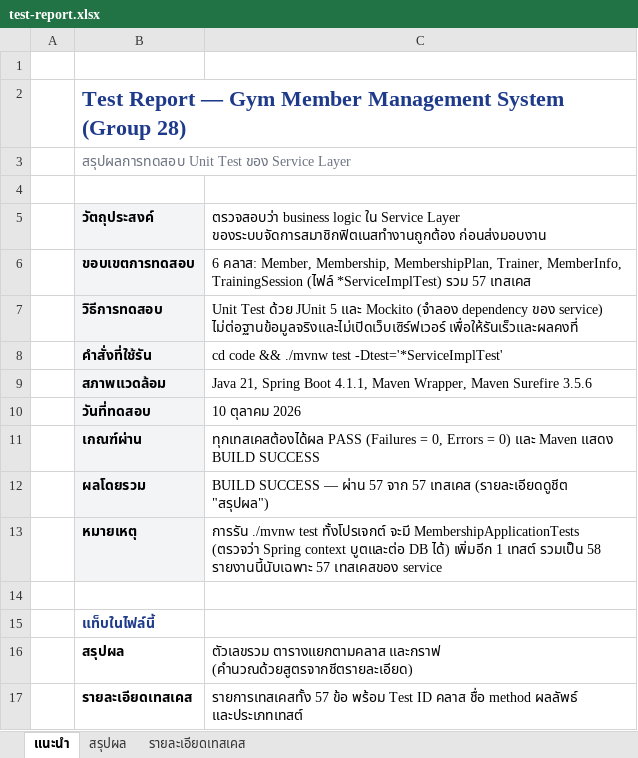
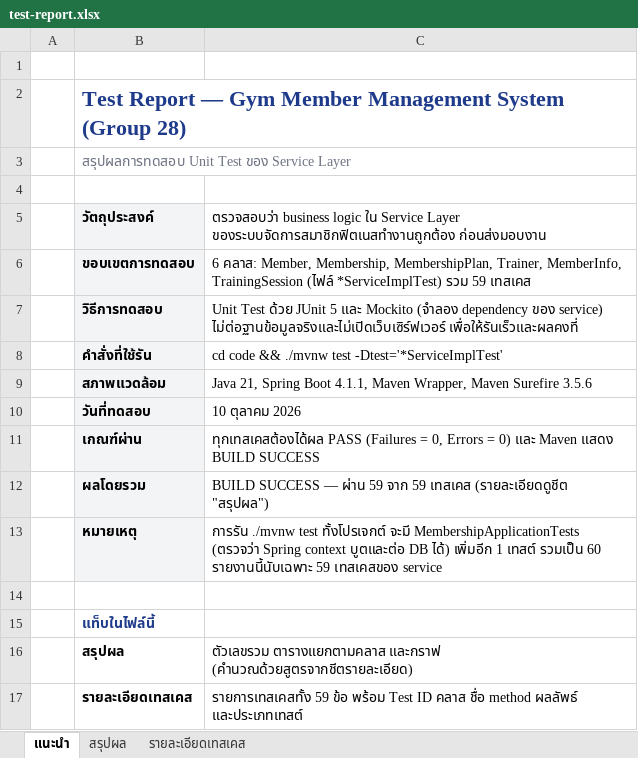
Before and after one commit to suphawat1/Group28_Gym_Member_Management_System, an Excel workbook: doc/test-report.xlsx, sheet แนะนำ, drawn as a sheet; values as stored, in another font and other column widths than the file's, no borders; the diff names each change by its address in the sheet, - before the commit and + after, or states it on an @@ line.

Commit message:
docs: update test report to 60 tests

```diff
--- a/doc/test-report.xlsx (sheet แนะนำ)
+++ b/doc/test-report.xlsx (sheet แนะนำ)
-C6: …*ServiceImplTest) รวม 57 เทสเคส
+C6: …*ServiceImplTest) รวม 59 เทสเคส
-C12: …— ผ่าน 57 จาก 57 เทสเคส (รายละเอียดดูชีต…
+C12: …— ผ่าน 59 จาก 59 เทสเคส (รายละเอียดดูชีต…
-C13: …เทสต์ รวมเป็น 58 รายงานนี้นับเฉพาะ 57 เทสเคสของ service
+C13: …เทสต์ รวมเป็น 60 รายงานนี้นับเฉพาะ 59 เทสเคสของ service
-C17: รายการเทสเคสทั้ง 57 ข้อ พร้อม…
+C17: รายการเทสเคสทั้ง 59 ข้อ พร้อม…
```
Also changed, not shown: sheet สรุปผล, sheet รายละเอียดเทสเคส, formulas that keep their value, charts or pictures, 2 other files.
